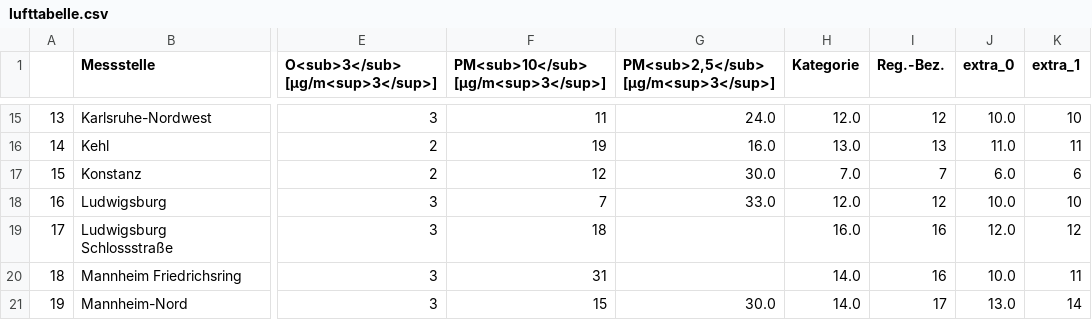
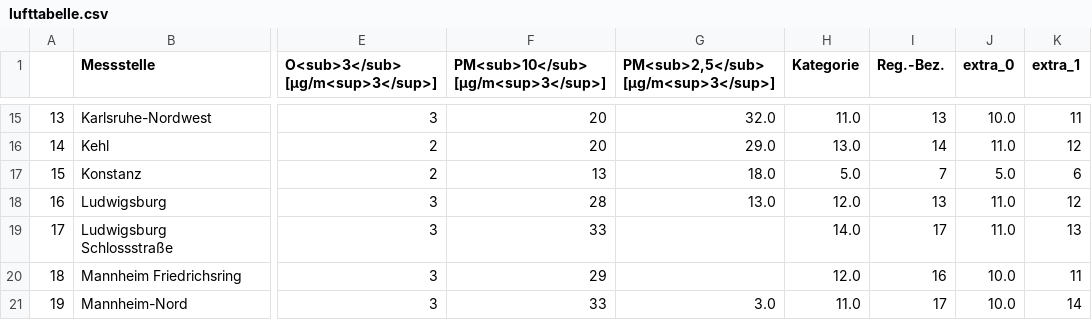
Before and after one commit to CHesseling/feinstaub_bw, a CSV file: lufttabelle.csv, drawn as a sheet; only a part is shown, gaps mark what is left out; the diff covers the shown part only; the diff names each change by its address in the sheet, - before the commit and + after, or states it on an @@ line.

```diff
--- a/lufttabelle.csv
+++ b/lufttabelle.csv
-F15: 11
+F15: 20
-G15: 24.0
+G15: 32.0
-H15 (Kategorie): 12.0
+H15 (Kategorie): 11.0
-I15 (Reg.-Bez.): 12
+I15 (Reg.-Bez.): 13
-K15 (extra_1): 10
+K15 (extra_1): 11
-F16: 19
+F16: 20
-G16: 16.0
+G16: 29.0
-I16 (Reg.-Bez.): 13
+I16 (Reg.-Bez.): 14
-K16 (extra_1): 11
+K16 (extra_1): 12
-F17: 12
+F17: 13
-G17: 30.0
+G17: 18.0
-H17 (Kategorie): 7.0
+H17 (Kategorie): 5.0
-J17 (extra_0): 6.0
+J17 (extra_0): 5.0
-F18: 7
+F18: 28
-G18: 33.0
+G18: 13.0
-I18 (Reg.-Bez.): 12
+I18 (Reg.-Bez.): 13
-J18 (extra_0): 10.0
+J18 (extra_0): 11.0
-K18 (extra_1): 10
+K18 (extra_1): 12
-F19: 18
+F19: 33
-H19 (Kategorie): 16.0
+H19 (Kategorie): 14.0
-I19 (Reg.-Bez.): 16
+I19 (Reg.-Bez.): 17
-J19 (extra_0): 12.0
+J19 (extra_0): 11.0
-K19 (extra_1): 12
+K19 (extra_1): 13
-F20: 31
+F20: 29
-H20 (Kategorie): 14.0
+H20 (Kategorie): 12.0
-F21: 15
+F21: 33
-G21: 30.0
+G21: 3.0
-H21 (Kategorie): 14.0
+H21 (Kategorie): 11.0
-J21 (extra_0): 13.0
+J21 (extra_0): 10.0
```
Also changed, not shown: 133 edited cells elsewhere in this file.
